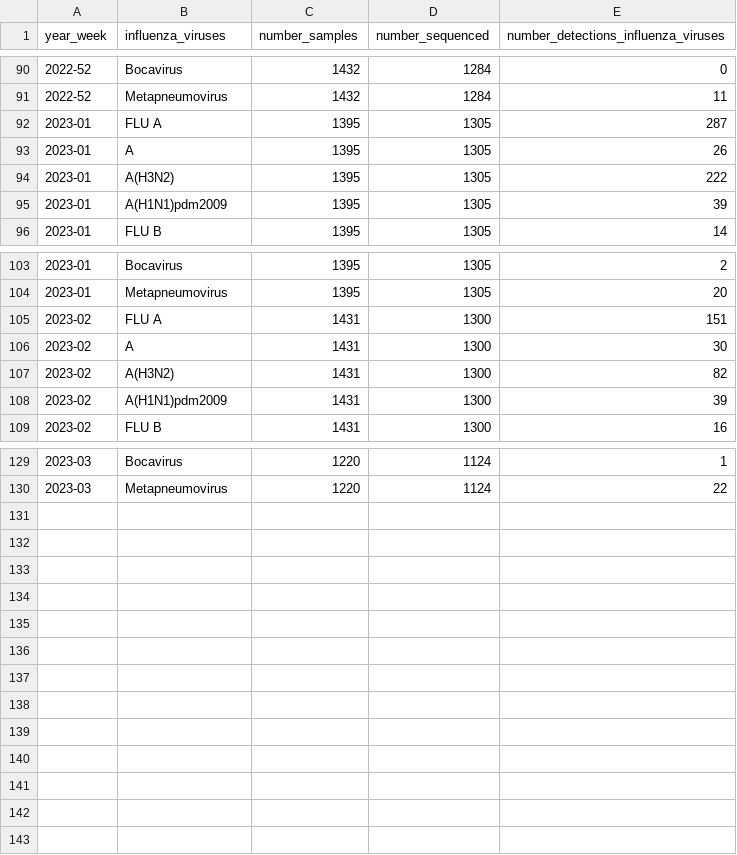
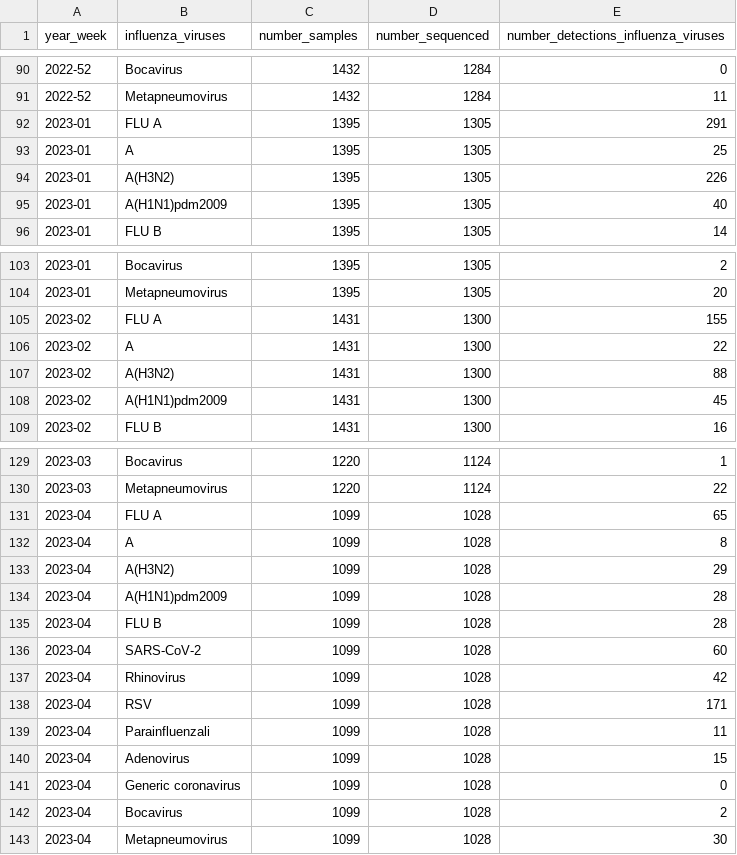
Before and after one commit to fbranda/influnet, a CSV file: flu-season/2022-2023/virological_data/national_typing_subtyping_influenza_viruses.csv, drawn as a sheet; only a part is shown, gaps mark what is left out; the diff covers the shown part only.

Commit message:
Add files via upload

```diff
--- a/flu-season/2022-2023/virological_data/national_typing_subtyping_influenza_viruses.csv
+++ b/flu-season/2022-2023/virological_data/national_typing_subtyping_influenza_viruses.csv
@@ -91,6 +91,6 @@
 "2022-52","Metapneumovirus",1432,1284,11
-"2023-01","FLU A",1395,1305,287
-"2023-01","A",1395,1305,26
-"2023-01","A(H3N2)",1395,1305,222
-"2023-01","A(H1N1)pdm2009",1395,1305,39
+"2023-01","FLU A",1395,1305,291
+"2023-01","A",1395,1305,25
+"2023-01","A(H3N2)",1395,1305,226
+"2023-01","A(H1N1)pdm2009",1395,1305,40
 "2023-01","FLU B",1395,1305,14
@@ -104,6 +104,6 @@
 "2023-01","Metapneumovirus",1395,1305,20
-"2023-02","FLU A",1431,1300,151
-"2023-02","A",1431,1300,30
-"2023-02","A(H3N2)",1431,1300,82
-"2023-02","A(H1N1)pdm2009",1431,1300,39
+"2023-02","FLU A",1431,1300,155
+"2023-02","A",1431,1300,22
+"2023-02","A(H3N2)",1431,1300,88
+"2023-02","A(H1N1)pdm2009",1431,1300,45
 "2023-02","FLU B",1431,1300,16
@@ -130 +130,14 @@
 "2023-03","Metapneumovirus",1220,1124,22
+"2023-04","FLU A",1099,1028,65
+"2023-04","A",1099,1028,8
+"2023-04","A(H3N2)",1099,1028,29
+"2023-04","A(H1N1)pdm2009",1099,1028,28
+"2023-04","FLU B",1099,1028,28
+"2023-04","SARS-CoV-2",1099,1028,60
+"2023-04","Rhinovirus",1099,1028,42
+"2023-04","RSV",1099,1028,171
+"2023-04","Parainfluenzali",1099,1028,11
+"2023-04","Adenovirus",1099,1028,15
+"2023-04","Generic coronavirus",1099,1028,0
+"2023-04","Bocavirus",1099,1028,2
+"2023-04","Metapneumovirus",1099,1028,30
```
Also changed, not shown: 10 edited cells elsewhere in this file.
